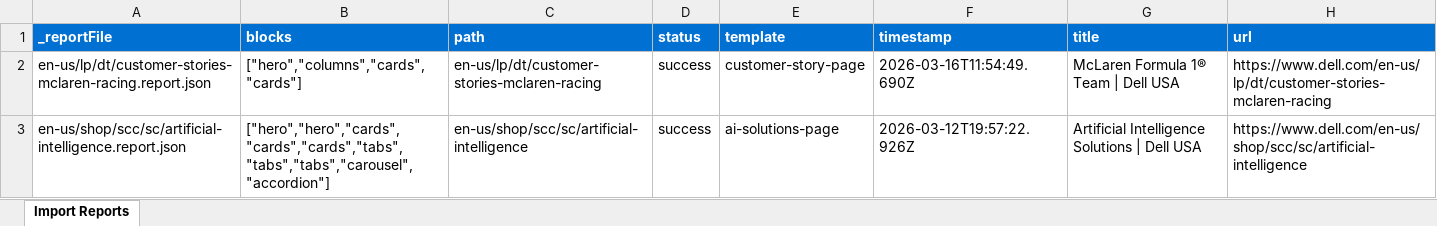
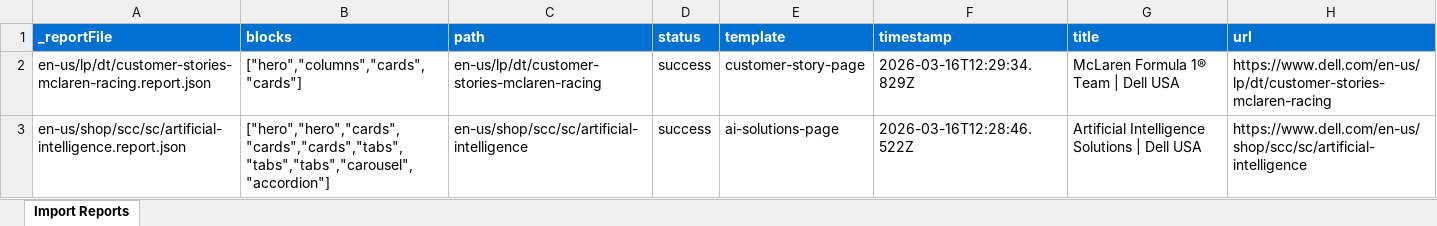
Before and after one commit to ajaniadobe/ema-dell, an Excel workbook: tools/importer/reports/import-customer-story-page.report.xlsx, sheet Import Reports, drawn as a sheet; values as stored, in another font and other column widths than the file's, no borders; the diff names each change by its address in the sheet, - before the commit and + after, or states it on an @@ line.

Commit message:
Update importer and styling
Automated migration updates generated by Experience Modernization Agent.

Changed files (8):
- tools/importer/import-ai-solutions-page.bundle.js
- tools/importer/import-customer-story-page.bundle.js
- tools/importer/reports/en-us/lp/dt/customer-stories-mclaren-racing.report.json
- tools/importer/reports/en-us/shop/scc/sc/artificial-intelligence.report.json
- tools/importer/reports/import-ai-solutions-page.report.xlsx
- tools/importer/reports/import-customer-story-page.report.xlsx
- tools/importer/reports/original-ai-bundle.report.xlsx
- tools/importer/transformers/dell-cleanup.js

```diff
--- a/tools/importer/reports/import-customer-story-page.report.xlsx (sheet Import Reports)
+++ b/tools/importer/reports/import-customer-story-page.report.xlsx (sheet Import Reports)
-F2 (timestamp): 2026-03-16T11:54:49.690Z
+F2 (timestamp): 2026-03-16T12:29:34.829Z
-F3 (timestamp): 2026-03-12T19:57:22.926Z
+F3 (timestamp): 2026-03-16T12:28:46.522Z
```
Also changed, not shown: tools/importer/reports/import-ai-solutions-page.report.xlsx, 6 other files.
